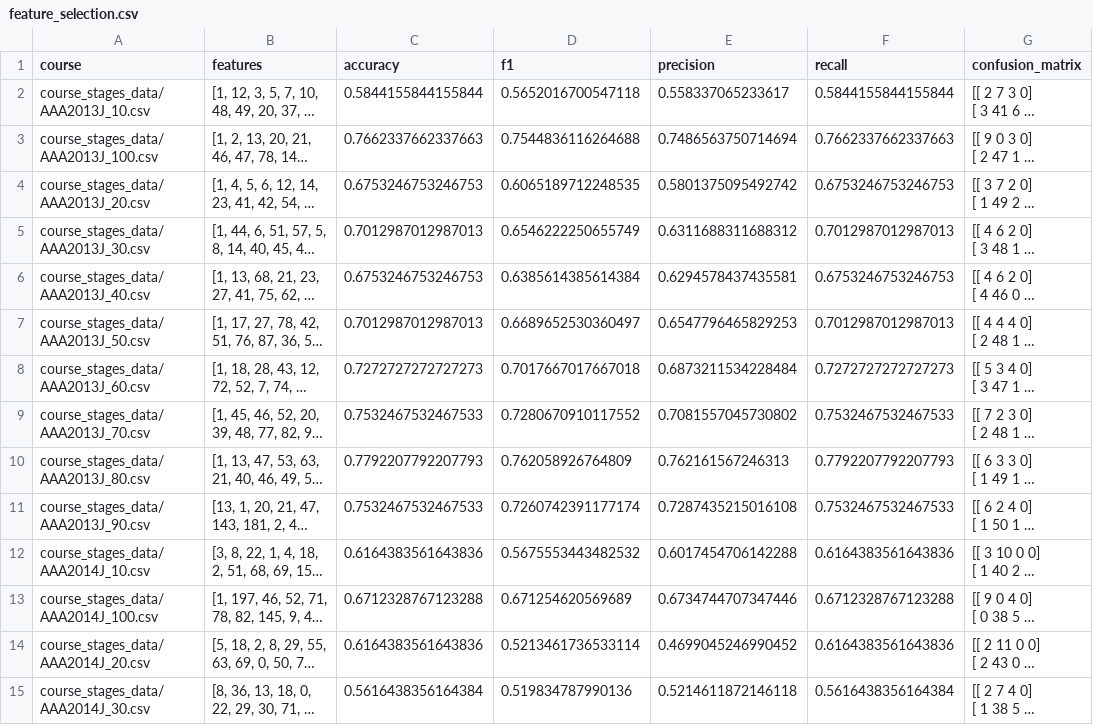
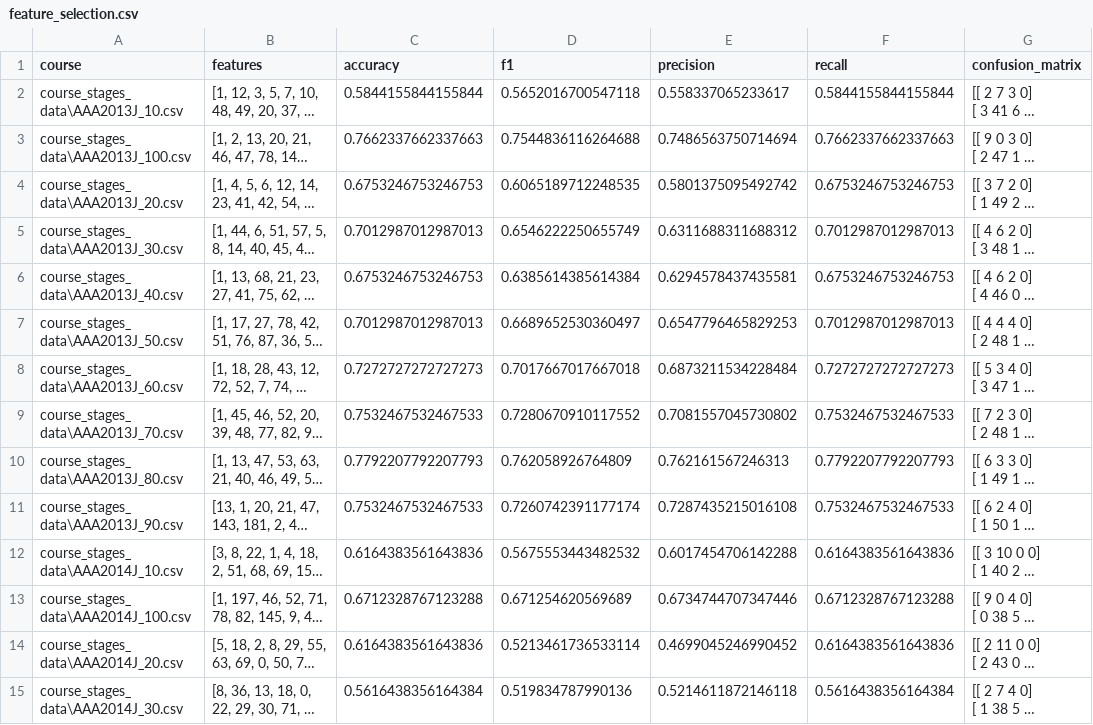
Before and after one commit to almtav08/oulad_feat_selector, a CSV file: feature_selection.csv, drawn as a sheet; only a part is shown; long unchanged cells end in …; the diff covers the shown part only; the diff names each change by its address in the sheet, - before the commit and + after, or states it on an @@ line.

Commit message:
added courses

```diff
--- a/feature_selection.csv
+++ b/feature_selection.csv
-A2 (course): course_stages_data/AAA2013J_10.csv
+A2 (course): course_stages_data\AAA2013J_10.csv
-A3 (course): course_stages_data/AAA2013J_100.csv
+A3 (course): course_stages_data\AAA2013J_100.csv
-A4 (course): course_stages_data/AAA2013J_20.csv
+A4 (course): course_stages_data\AAA2013J_20.csv
-A5 (course): course_stages_data/AAA2013J_30.csv
+A5 (course): course_stages_data\AAA2013J_30.csv
-A6 (course): course_stages_data/AAA2013J_40.csv
+A6 (course): course_stages_data\AAA2013J_40.csv
-A7 (course): course_stages_data/AAA2013J_50.csv
+A7 (course): course_stages_data\AAA2013J_50.csv
-A8 (course): course_stages_data/AAA2013J_60.csv
+A8 (course): course_stages_data\AAA2013J_60.csv
-A9 (course): course_stages_data/AAA2013J_70.csv
+A9 (course): course_stages_data\AAA2013J_70.csv
-A10 (course): course_stages_data/AAA2013J_80.csv
+A10 (course): course_stages_data\AAA2013J_80.csv
-A11 (course): course_stages_data/AAA2013J_90.csv
+A11 (course): course_stages_data\AAA2013J_90.csv
-A12 (course): course_stages_data/AAA2014J_10.csv
+A12 (course): course_stages_data\AAA2014J_10.csv
-A13 (course): course_stages_data/AAA2014J_100.csv
+A13 (course): course_stages_data\AAA2014J_100.csv
-A14 (course): course_stages_data/AAA2014J_20.csv
+A14 (course): course_stages_data\AAA2014J_20.csv
-A15 (course): course_stages_data/AAA2014J_30.csv
+A15 (course): course_stages_data\AAA2014J_30.csv
```
Also changed, not shown: 7 added rows, 2 removed rows and 44 edited cells elsewhere in this file.
